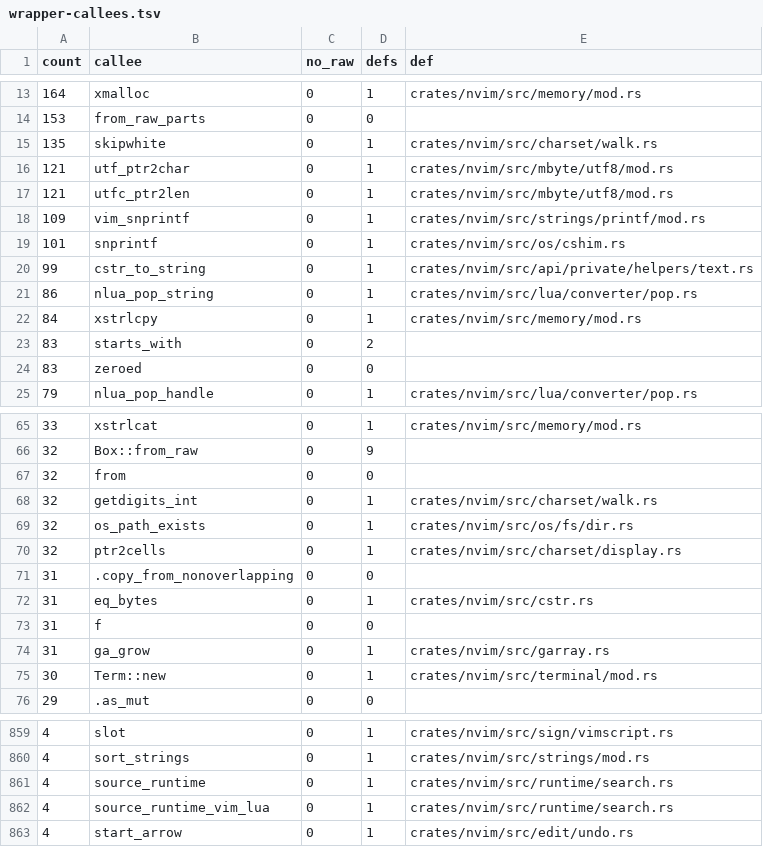
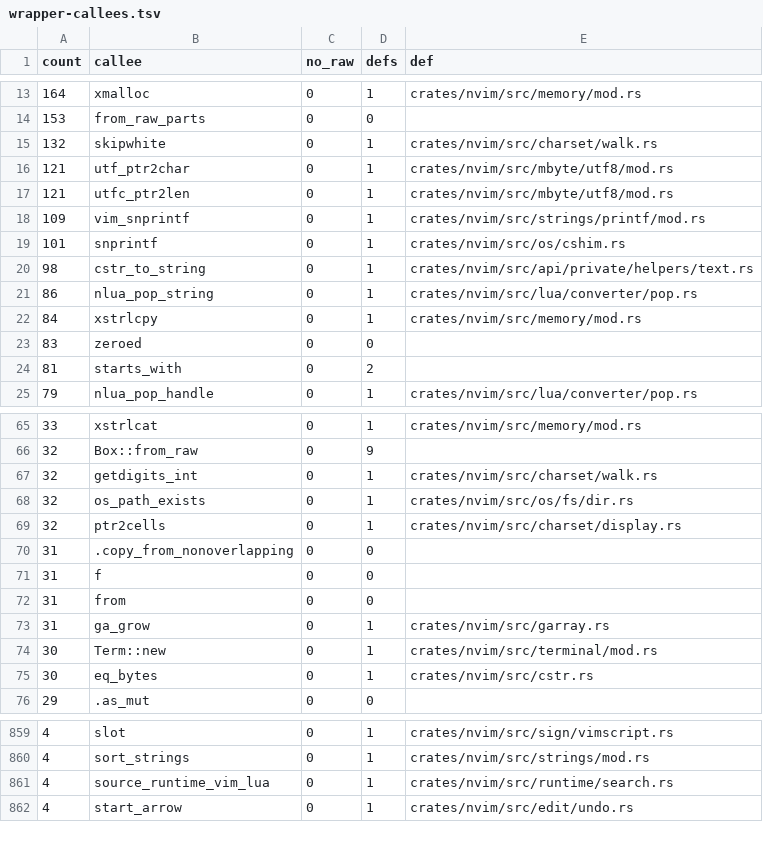
Before and after one commit to PsychoLlama/nvim.rs, a TSV file: metrics/wrapper-callees.tsv, drawn as a sheet; only a part is shown, gaps mark what is left out; the diff covers the shown part only.

Commit message:
Give `:filetype` and the autocommand commands their argument
`filetype.rs` walked its argument with `starts_with`/`equals` over a
`*const c_char` and handed the result to `do_augroup`, `do_doautocmd`,
`check_nomodeline`, `source_runtime` and `cstr_to_string`.  All five take
what they read now, `filetype.rs` keeps one pointer (below), and its
`skipwhite`/`byte`/`equals`/`starts_with`/`cstr_to_string` forwarders are
gone.

* `source_runtime(name: &CStr, …)` -- every caller already had a `&CStr`
  or a NUL-terminated buffer and was spelling `.as_ptr() as *mut c_char`.
* `do_doautocmd(arg_start: &CStr, …)` and `do_augroup(arg: &CStr, …)`.
* `check_nomodeline` answers `(bool, usize)`: it was an out-parameter
  cursor that skipped `<nomodeline>`, which is a prefix test and a step.
* `:setfiletype`'s `FALLBACK ` test compared two *pointers* afterwards to
  find out whether the prefix had been there; it is a `bool` now.

`ex_doautoall` copies its argument, because `do_doautocmd` runs
autocommands that can re-enter the command line the argument points into.

**Still a pointer:** `do_autocmd` takes the command *and* a cursor into
its line, and walks it through `arg_augroup_get`/`arg_event_skip` -- the
`:autocmd` argument grammar, which is autocmd's to convert.

```diff
--- a/metrics/wrapper-callees.tsv
+++ b/metrics/wrapper-callees.tsv
@@ -14,3 +14,3 @@ count	callee	no_raw	defs	def
 153	from_raw_parts	0	0	
-135	skipwhite	0	1	crates/nvim/src/charset/walk.rs
+132	skipwhite	0	1	crates/nvim/src/charset/walk.rs
 121	utf_ptr2char	0	1	crates/nvim/src/mbyte/utf8/mod.rs
@@ -19,7 +19,7 @@ count	callee	no_raw	defs	def
 101	snprintf	0	1	crates/nvim/src/os/cshim.rs
-99	cstr_to_string	0	1	crates/nvim/src/api/private/helpers/text.rs
+98	cstr_to_string	0	1	crates/nvim/src/api/private/helpers/text.rs
 86	nlua_pop_string	0	1	crates/nvim/src/lua/converter/pop.rs
 84	xstrlcpy	0	1	crates/nvim/src/memory/mod.rs
-83	starts_with	0	2	
 83	zeroed	0	0	
+81	starts_with	0	2	
 79	nlua_pop_handle	0	1	crates/nvim/src/lua/converter/pop.rs
@@ -66,3 +66,2 @@ count	callee	no_raw	defs	def
 32	Box::from_raw	0	9	
-32	from	0	0	
 32	getdigits_int	0	1	crates/nvim/src/charset/walk.rs
@@ -71,6 +70,7 @@ count	callee	no_raw	defs	def
 31	.copy_from_nonoverlapping	0	0	
-31	eq_bytes	0	1	crates/nvim/src/cstr.rs
 31	f	0	0	
+31	from	0	0	
 31	ga_grow	0	1	crates/nvim/src/garray.rs
 30	Term::new	0	1	crates/nvim/src/terminal/mod.rs
+30	eq_bytes	0	1	crates/nvim/src/cstr.rs
 29	.as_mut	0	0	
@@ -860,3 +860,2 @@ count	callee	no_raw	defs	def
 4	sort_strings	0	1	crates/nvim/src/strings/mod.rs
-4	source_runtime	0	1	crates/nvim/src/runtime/search.rs
 4	source_runtime_vim_lua	0	1	crates/nvim/src/runtime/search.rs
```
Also changed, not shown: 2 removed rows and 3 edited cells elsewhere in this file, 11 other files.
